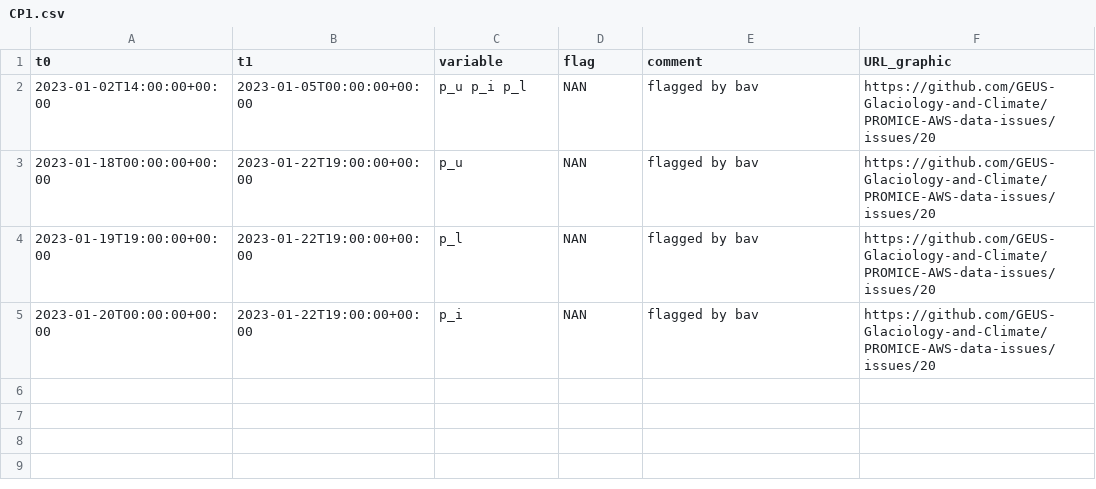
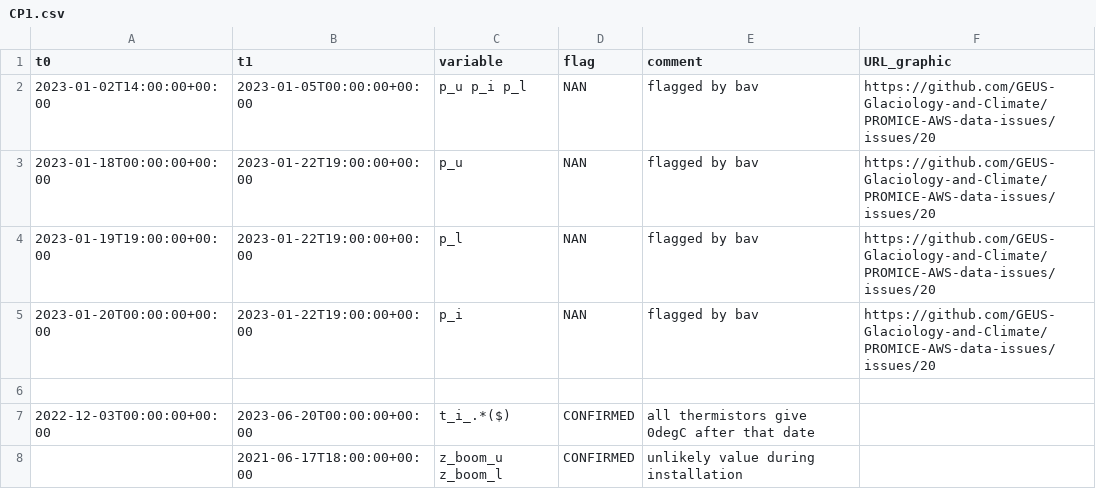
Before and after one commit to GEUS-Glaciology-and-Climate/PROMICE-AWS-data-issues, a CSV file: flags/CP1.csv, drawn as a sheet; the diff names each change by its address in the sheet, - before the commit and + after, or states it on an @@ line.

Commit message:
Flagging t_i at CP1

```diff
--- a/flags/CP1.csv
+++ b/flags/CP1.csv
+row 6: (empty)
+row 7: 2022-12-03T00:00:00+00:00 | 2023-06-20T00:00:00+00:00 | t_i_.*($) | CONFIRMED | all thermistors give 0degC after that date
+row 8:  | 2021-06-17T18:00:00+00:00 | z_boom_u z_boom_l | CONFIRMED | unlikely value during installation
```
